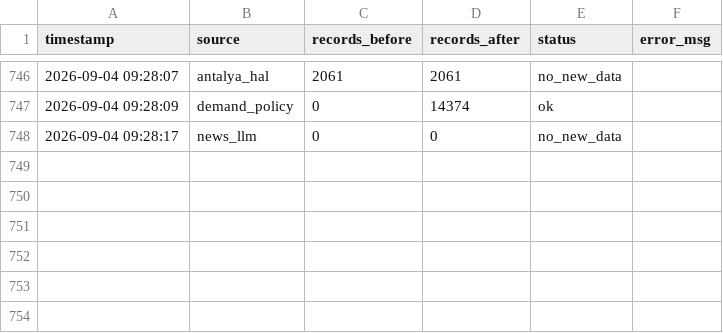
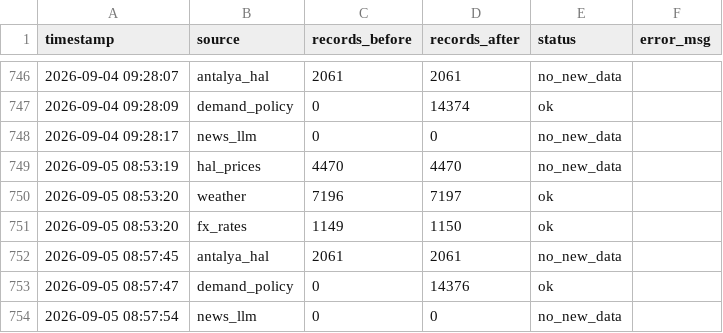
Before and after one commit to susarlar/orangepricecalculatorquantic, a CSV file: data/processed/refresh_log.csv, drawn as a sheet; only a part is shown, gaps mark what is left out; the diff names each change by its address in the sheet, - before the commit and + after, or states it on an @@ line.

```diff
--- a/data/processed/refresh_log.csv
+++ b/data/processed/refresh_log.csv
+row 749: 2026-09-05 08:53:19 | hal_prices | 4470 | 4470 | no_new_data
+row 750: 2026-09-05 08:53:20 | weather | 7196 | 7197 | ok
+row 751: 2026-09-05 08:53:20 | fx_rates | 1149 | 1150 | ok
+row 752: 2026-09-05 08:57:45 | antalya_hal | 2061 | 2061 | no_new_data
+row 753: 2026-09-05 08:57:47 | demand_policy | 0 | 14376 | ok
+row 754: 2026-09-05 08:57:54 | news_llm | 0 | 0 | no_new_data
```
Also changed, not shown: data/processed/farmer_features.csv, data/raw/demand_features.csv, 11 other files.
